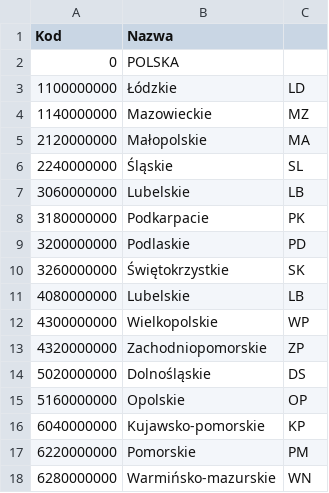
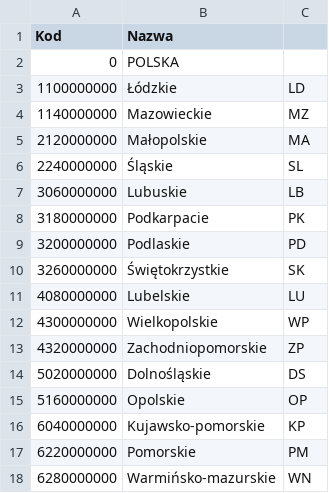
Before and after one commit to ArkadiuszChorian/GUSDataVisualization, a CSV file: GUSDataVisualization/DataVisualization/wwwroot/codes.csv, drawn as a sheet.

```diff
--- a/GUSDataVisualization/DataVisualization/wwwroot/codes.csv
+++ b/GUSDataVisualization/DataVisualization/wwwroot/codes.csv
@@ -6,3 +6,3 @@ Kod,Nazwa
 2240000000,Śląskie,SL
-3060000000,Lubelskie,LB
+3060000000,Lubuskie,LB
 3180000000,Podkarpacie,PK
@@ -10,3 +10,3 @@ Kod,Nazwa
 3260000000,Świętokrzystkie,SK
-4080000000,Lubelskie,LB
+4080000000,Lubelskie,LU
 4300000000,Wielkopolskie,WP
```
Also changed, not shown: 5 other files.
